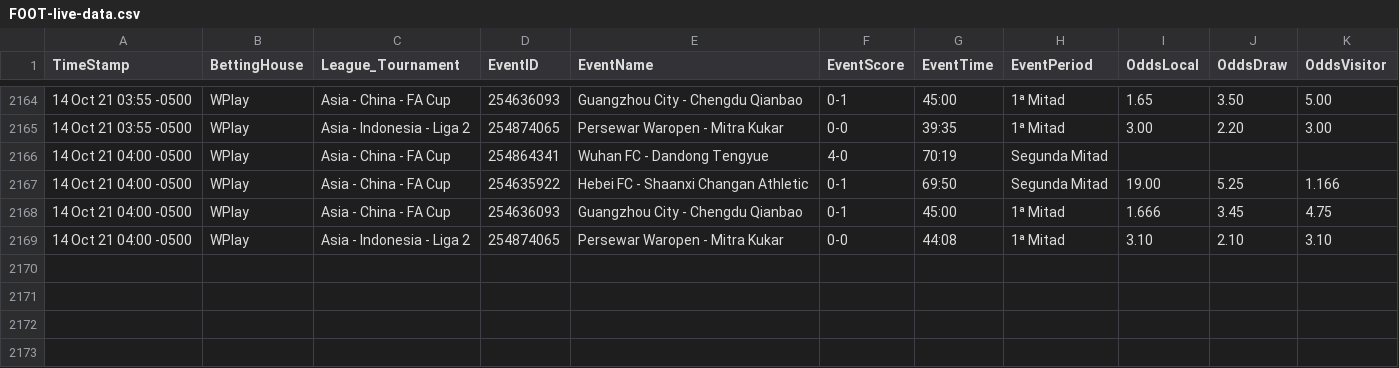
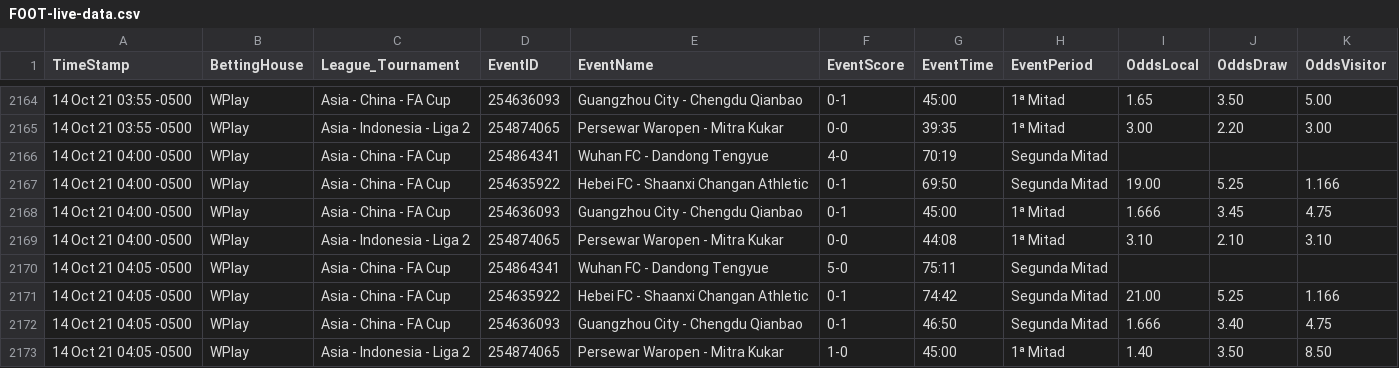
Before and after one commit to cjgorricho/curso-golang, a CSV file: pruebas/colly/FOOT-live-data.csv, drawn as a sheet; only a part is shown, gaps mark what is left out.

Commit message:
update FOOT data

```diff
--- a/pruebas/colly/FOOT-live-data.csv
+++ b/pruebas/colly/FOOT-live-data.csv
@@ -2169 +2169,5 @@ TimeStamp,BettingHouse,League_Tournament,EventID,EventName,EventScore,EventTime,
 14 Oct 21 04:00 -0500,WPlay,Asia - Indonesia - Liga 2,254874065,Persewar Waropen - Mitra Kukar,0-0,44:08,1ª Mitad,3.10,2.10,3.10
+14 Oct 21 04:05 -0500,WPlay,Asia - China - FA Cup,254864341,Wuhan FC - Dandong Tengyue,5-0,75:11,Segunda Mitad,,,
+14 Oct 21 04:05 -0500,WPlay,Asia - China - FA Cup,254635922,Hebei FC - Shaanxi Changan Athletic,0-1,74:42,Segunda Mitad,21.00,5.25,1.166
+14 Oct 21 04:05 -0500,WPlay,Asia - China - FA Cup,254636093,Guangzhou City - Chengdu Qianbao,0-1,46:50,Segunda Mitad,1.666,3.40,4.75
+14 Oct 21 04:05 -0500,WPlay,Asia - Indonesia - Liga 2,254874065,Persewar Waropen - Mitra Kukar,1-0,45:00,1ª Mitad,1.40,3.50,8.50
```
